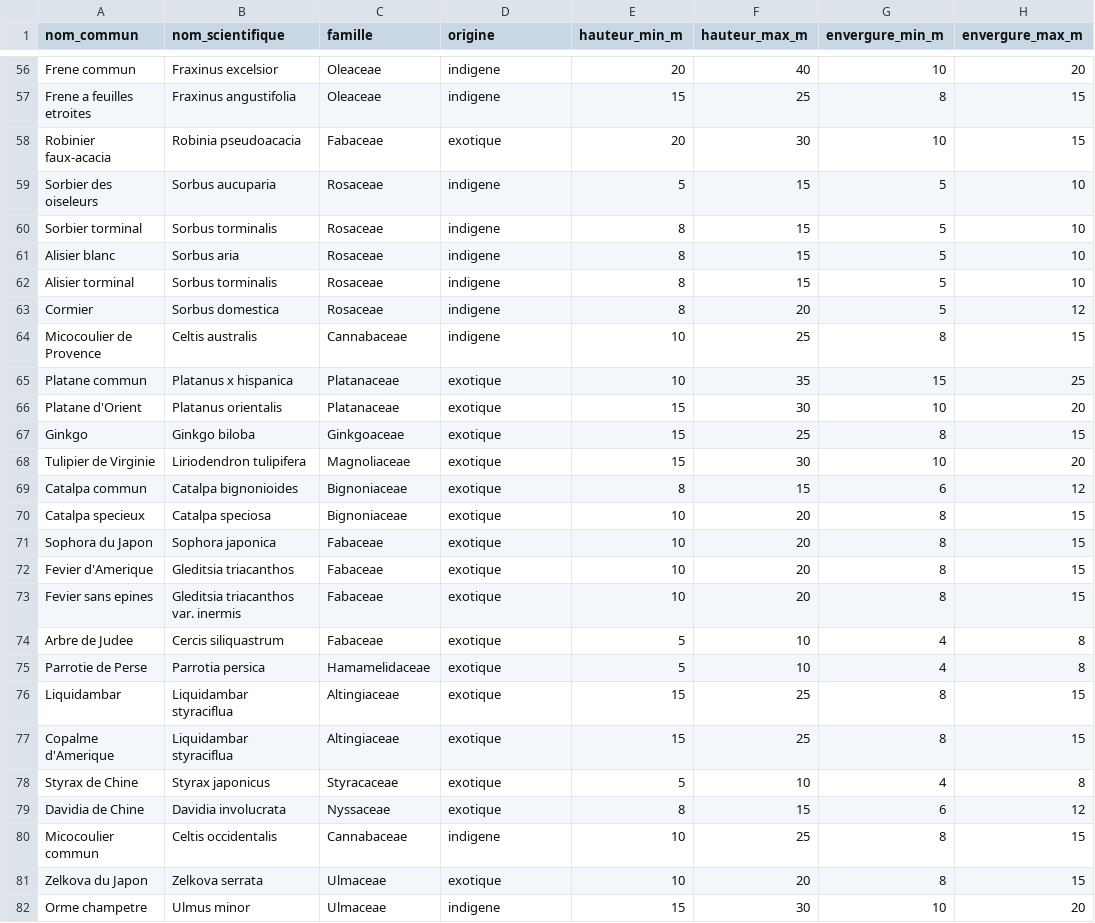
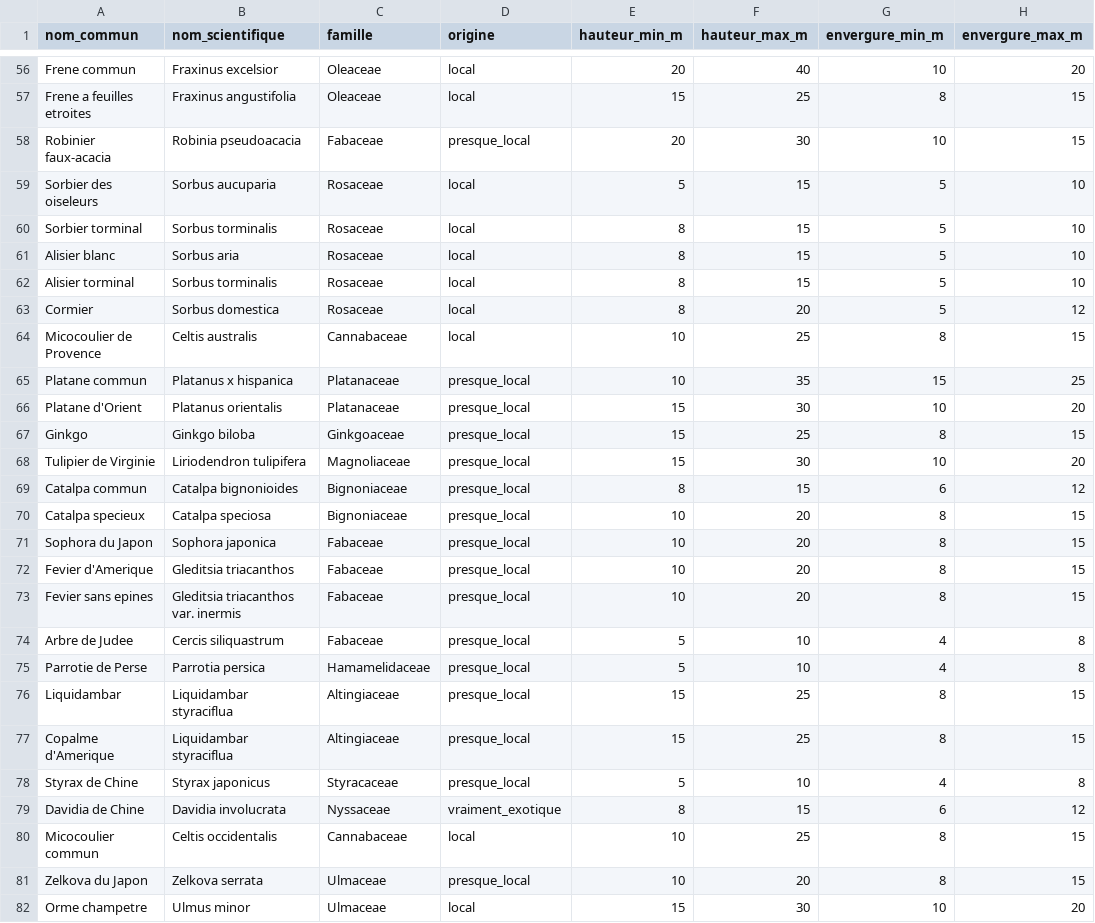
Before and after one commit to gaelg/arbodex, a CSV file: public/trees.csv, drawn as a sheet; only a part is shown, gaps mark what is left out; the diff covers the shown part only; the diff names each change by its address in the sheet, - before the commit and + after, or states it on an @@ line.

Commit message:
Ajout filtre origine 3 niveaux (local/presque_local/vraiment_exotique) - CSV + UI + tests

```diff
--- a/public/trees.csv
+++ b/public/trees.csv
-D56:D57 (origine): indigene
+D56:D57 (origine): local
-D58 (origine): exotique
+D58 (origine): presque_local
-D59:D64 (origine): indigene
+D59:D64 (origine): local
-D65:D78 (origine): exotique
+D65:D78 (origine): presque_local
-D79 (origine): exotique
+D79 (origine): vraiment_exotique
-D80 (origine): indigene
+D80 (origine): local
-D81 (origine): exotique
+D81 (origine): presque_local
-D82 (origine): indigene
+D82 (origine): local
```
Also changed, not shown: 115 edited cells elsewhere in this file, 4 other files.
